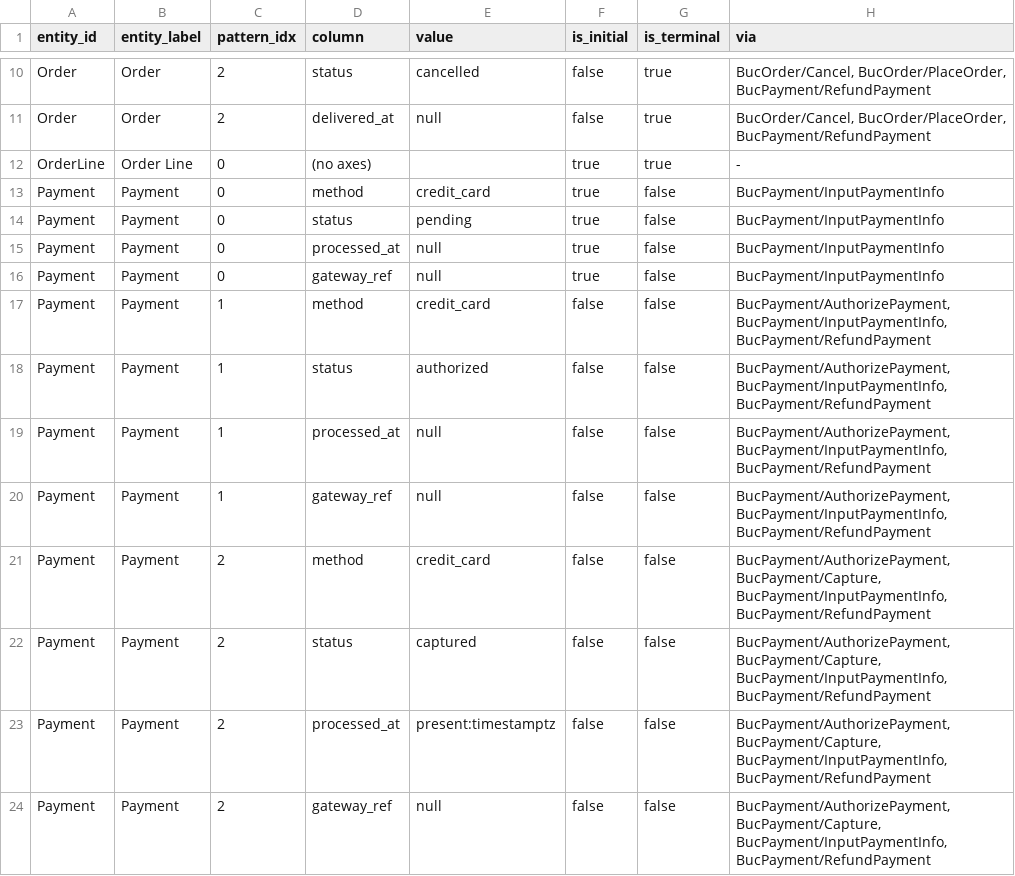
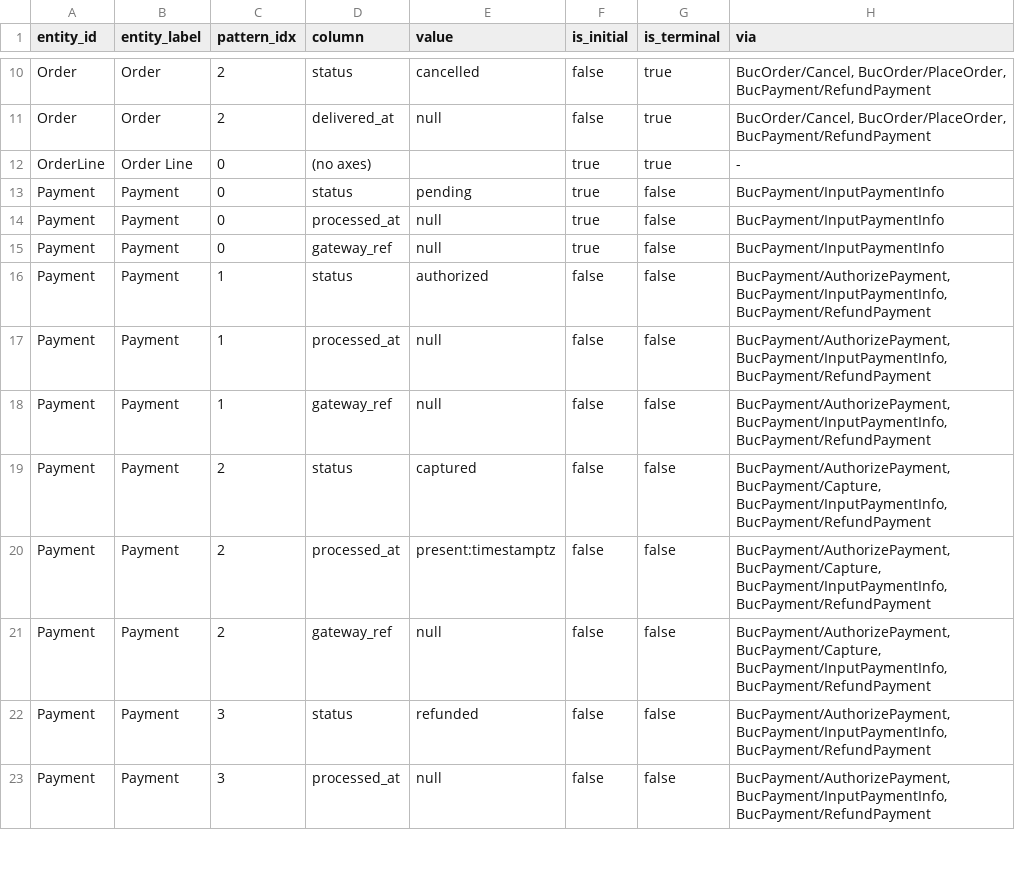
Before and after one commit to manji-0/rdra-ish-dsl, a CSV file: samples/ec-site/out/states.csv, drawn as a sheet; only a part is shown, gaps mark what is left out; the shorter side is filled out with more unchanged rows; the diff covers the shown part only; the diff names each change by its address in the sheet, - before the commit and + after, or states it on an @@ line.

```diff
--- a/samples/ec-site/out/states.csv
+++ b/samples/ec-site/out/states.csv
-row 13: Payment | Payment | 0 | method | credit_card | true | false | BucPayment/InputPaymentInfo
-row 17: Payment | Payment | 1 | method | credit_card | false | false | BucPayment/AuthorizePayment, BucPayment/InputPaymentInfo, BucPayment/RefundPayment
-row 21: Payment | Payment | 2 | method | credit_card | false | false | BucPayment/AuthorizePayment, BucPayment/Capture, BucPayment/InputPaymentInfo, BucPayment/RefundPayment
```
Also changed, not shown: 3 removed rows elsewhere in this file, samples/ec-site/out/entities.entity.csv, samples/personal-info/out/entities.entity.csv, 10 other files.
